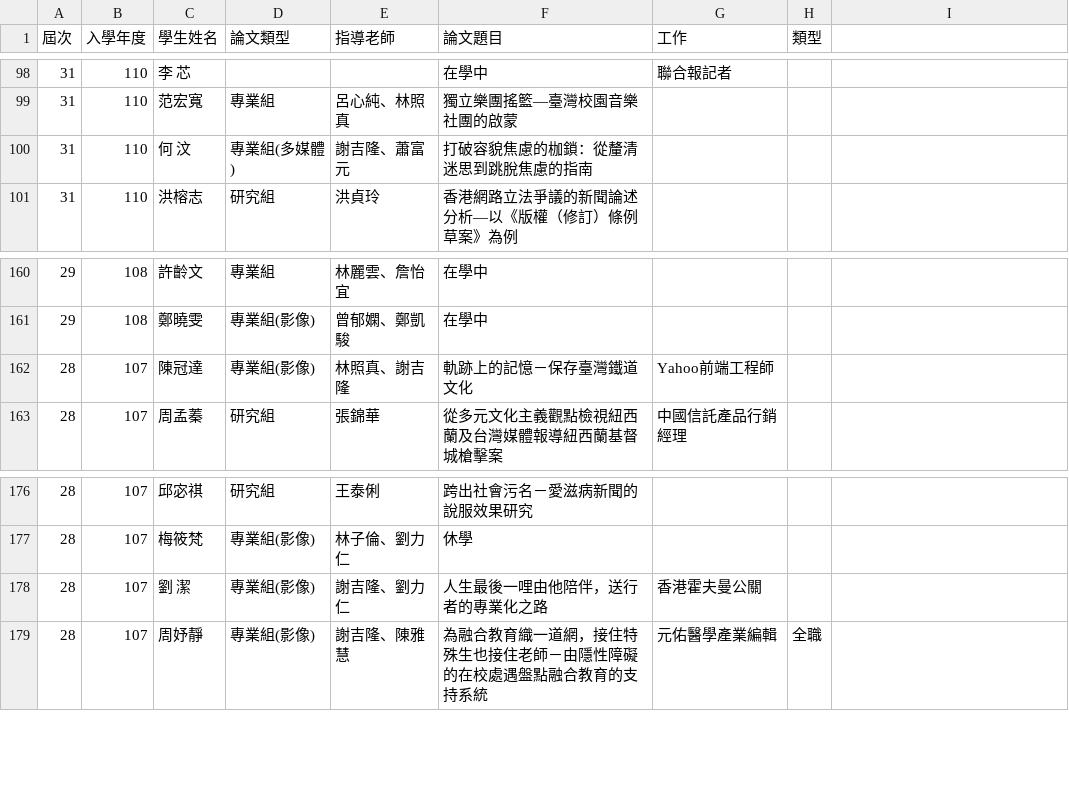
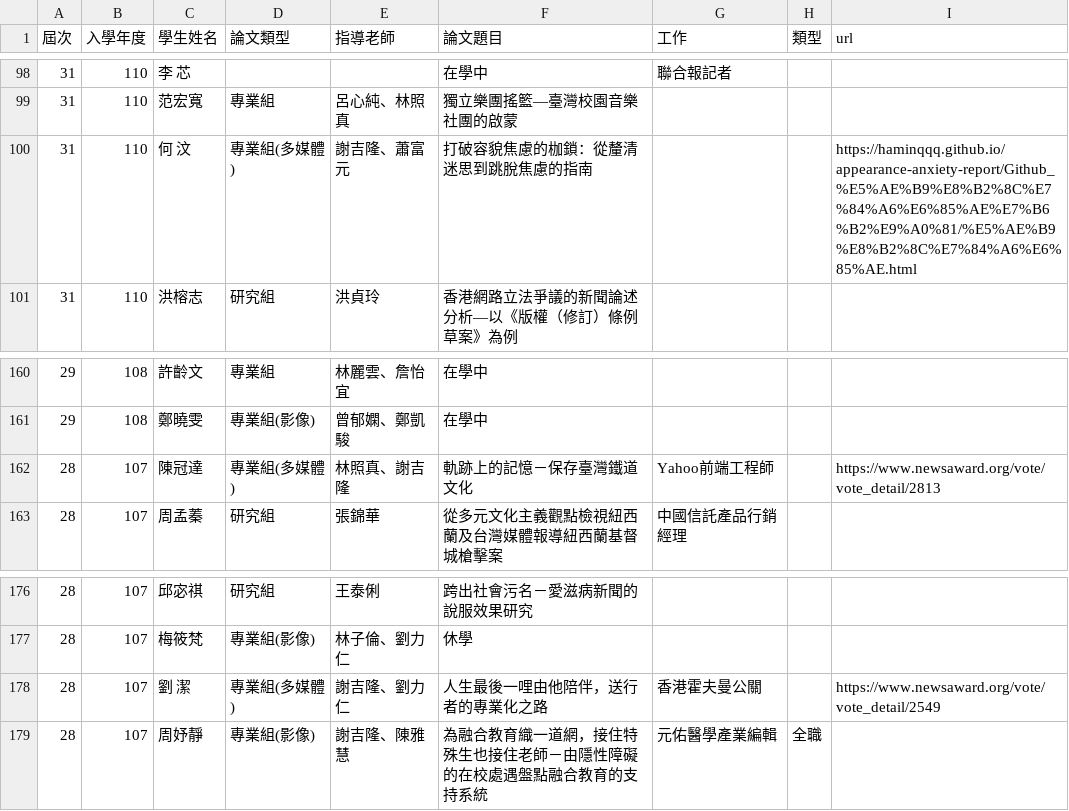
Before and after one commit to ntujour/ntujour.github.io, a CSV file: data/advisee.csv, drawn as a sheet; only a part is shown, gaps mark what is left out; the diff names each change by its address in the sheet, - before the commit and + after, or states it on an @@ line.

Commit message:
Implement feature X to enhance user experience and fix bug Y in module Z

```diff
--- a/data/advisee.csv
+++ b/data/advisee.csv
-I1: (empty)
+I1: url
-I100 (url): (empty)
+I100 (url): https://haminqqq.github.io/appearance-anxiety-report/Github_%E5%AE%B9%E8%B2%8C%E7%84%A6%E6%85%AE%E7%B6%B2%E9%A0%81/%E5%AE%B9%E8%B2%8C%E7%84%A6%E6%85%AE.html
-D162 (論文類型): 專業組(影像)
+D162 (論文類型): 專業組(多媒體)
-I162 (url): (empty)
+I162 (url): https://www.newsaward.org/vote/vote_detail/2813
-D178 (論文類型): 專業組(影像)
+D178 (論文類型): 專業組(多媒體)
-I178 (url): (empty)
+I178 (url): https://www.newsaward.org/vote/vote_detail/2549
```
